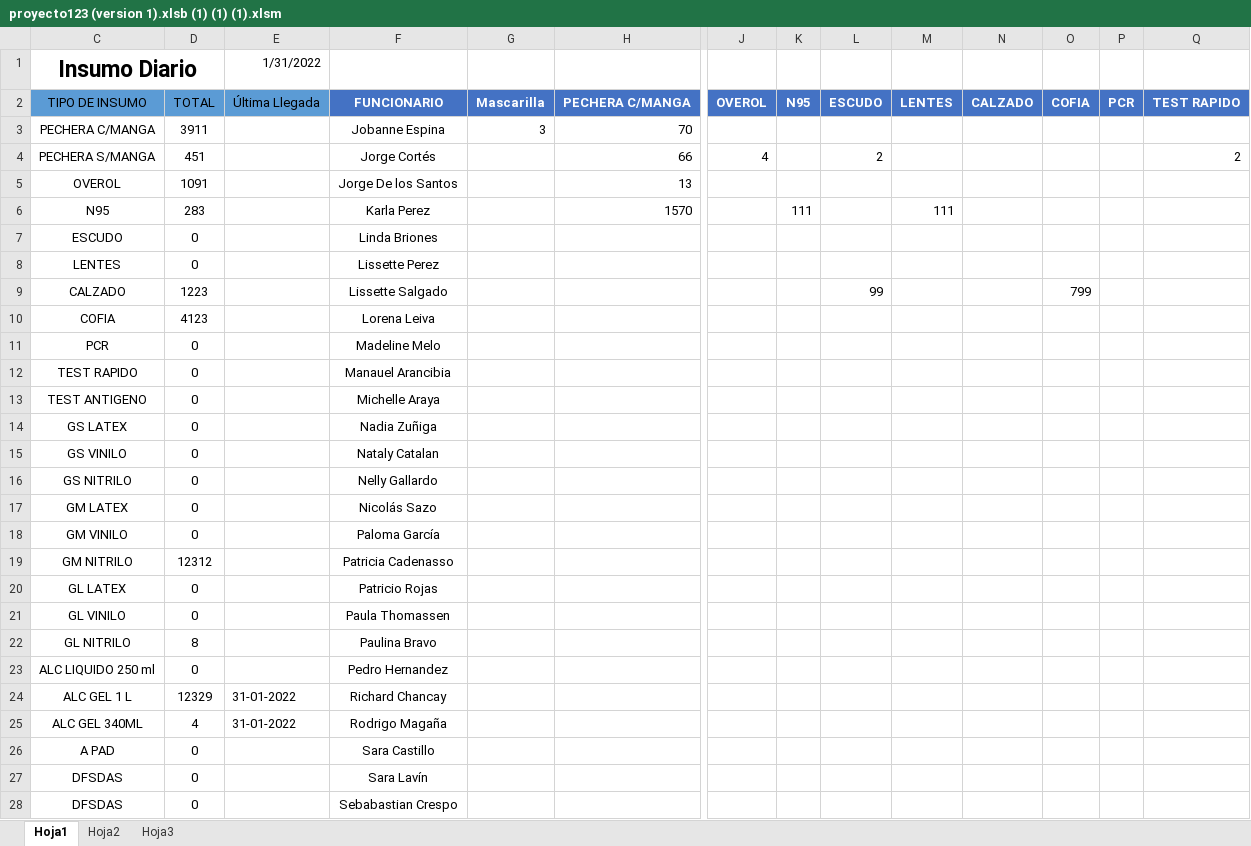
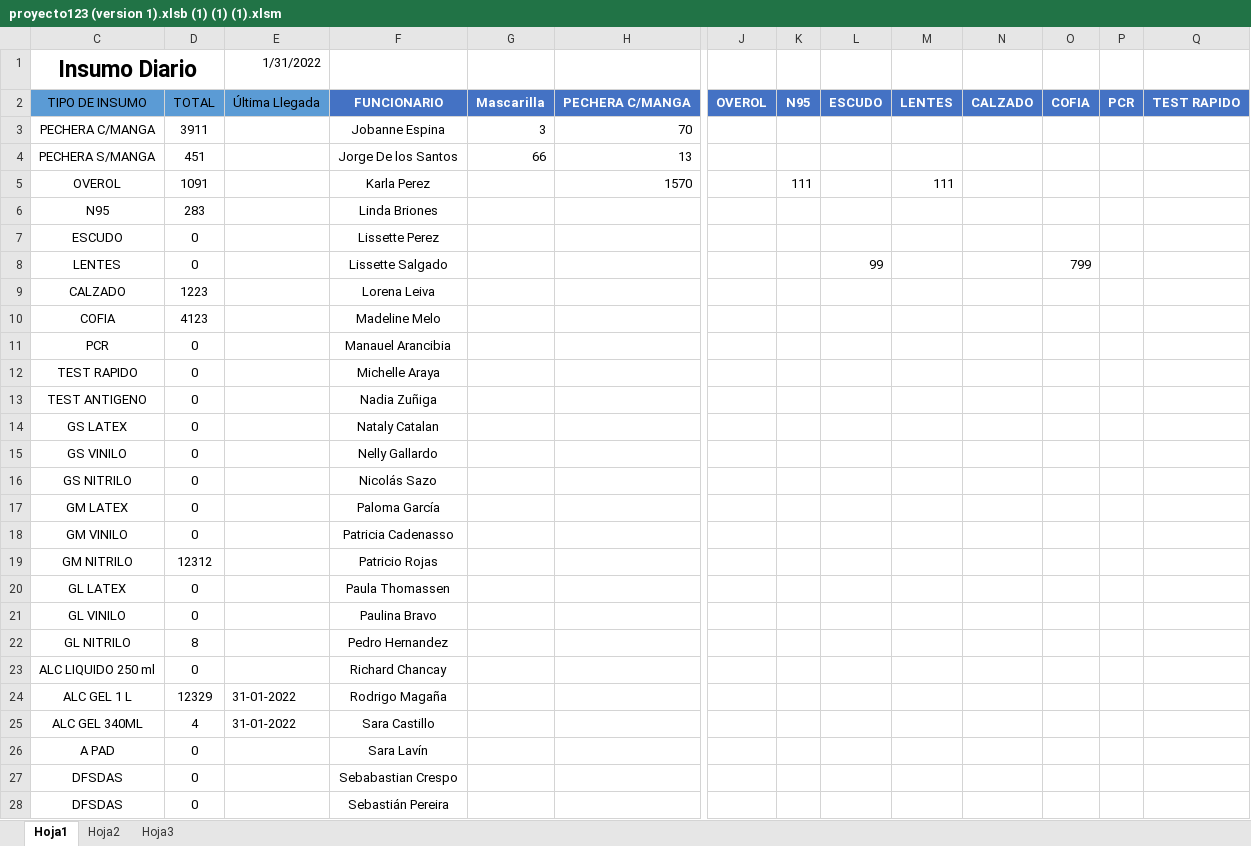
Before and after one commit to Kzlo7/proyectoCESFAM, an Excel workbook: proyecto123 (version 1).xlsb (1) (1) (1).xlsm, sheet Hoja1, drawn as a sheet; only a part is shown, gaps mark what is left out; values as stored, in another font and other column widths than the file's, no borders; removed rows and columns are numbered as before the commit, all else as after; rows hold the shown columns only; the diff covers the shown part only; the diff names each change by its address in the sheet, - before the commit and + after, or states it on an @@ line.

Commit message:
Update proyecto123 (version 1).xlsb (1) (1) (1).xlsm

```diff
--- a/proyecto123 (version 1).xlsb (1) (1) (1).xlsm (sheet Hoja1)
+++ b/proyecto123 (version 1).xlsb (1) (1) (1).xlsm (sheet Hoja1)
-row 4: PECHERA S/MANGA | 451 |  | Jorge Cortés |  | 66 | 4 |  | 2 |  |  |  |  | 2
-row 5: OVEROL | 1091 |  | Jorge De los Santos |  | 13
+row 4: PECHERA S/MANGA | 451 |  | Jorge De los Santos | 66 | 13
-C5 (Insumo Diario): N95
+C5 (Insumo Diario): OVEROL
-D5: 283
+D5: 1091
+row 6: N95 | 283 |  | Linda Briones
-F7: Linda Briones
+F7: Lissette Perez
-F8: Lissette Perez
+F8: Lissette Salgado
-L8: (empty)
+L8: 99
-O8: (empty)
+O8: 799
-F9: Lissette Salgado
+F9: Lorena Leiva
-L9: 99
+L9: (empty)
-O9: 799
+O9: (empty)
-F10: Lorena Leiva
+F10: Madeline Melo
-F11: Madeline Melo
+F11: Manauel Arancibia
-F12: Manauel Arancibia
+F12: Michelle Araya
-F13: Michelle Araya
+F13: Nadia Zuñiga
-F14: Nadia Zuñiga
+F14: Nataly Catalan
-F15: Nataly Catalan
+F15: Nelly Gallardo
-F16: Nelly Gallardo
+F16: Nicolás Sazo
-F17: Nicolás Sazo
+F17: Paloma García
-F18: Paloma García
+F18: Patricia Cadenasso
-F19: Patricia Cadenasso
+F19: Patricio Rojas
-F20: Patricio Rojas
+F20: Paula Thomassen
-F21: Paula Thomassen
+F21: Paulina Bravo
-F22: Paulina Bravo
+F22: Pedro Hernandez
-F23: Pedro Hernandez
+F23: Richard Chancay
-F24: Richard Chancay
+F24: Rodrigo Magaña
-F25: Rodrigo Magaña
+F25: Sara Castillo
-F26: Sara Castillo
+F26: Sara Lavín
-row 27: DFSDAS | 0 |  | Sara Lavín
+row 28: DFSDAS | 0 |  | Sebastián Pereira
```
Also changed, not shown: 1 added row, 1 removed row and 4 edited cells elsewhere in this sheet.
